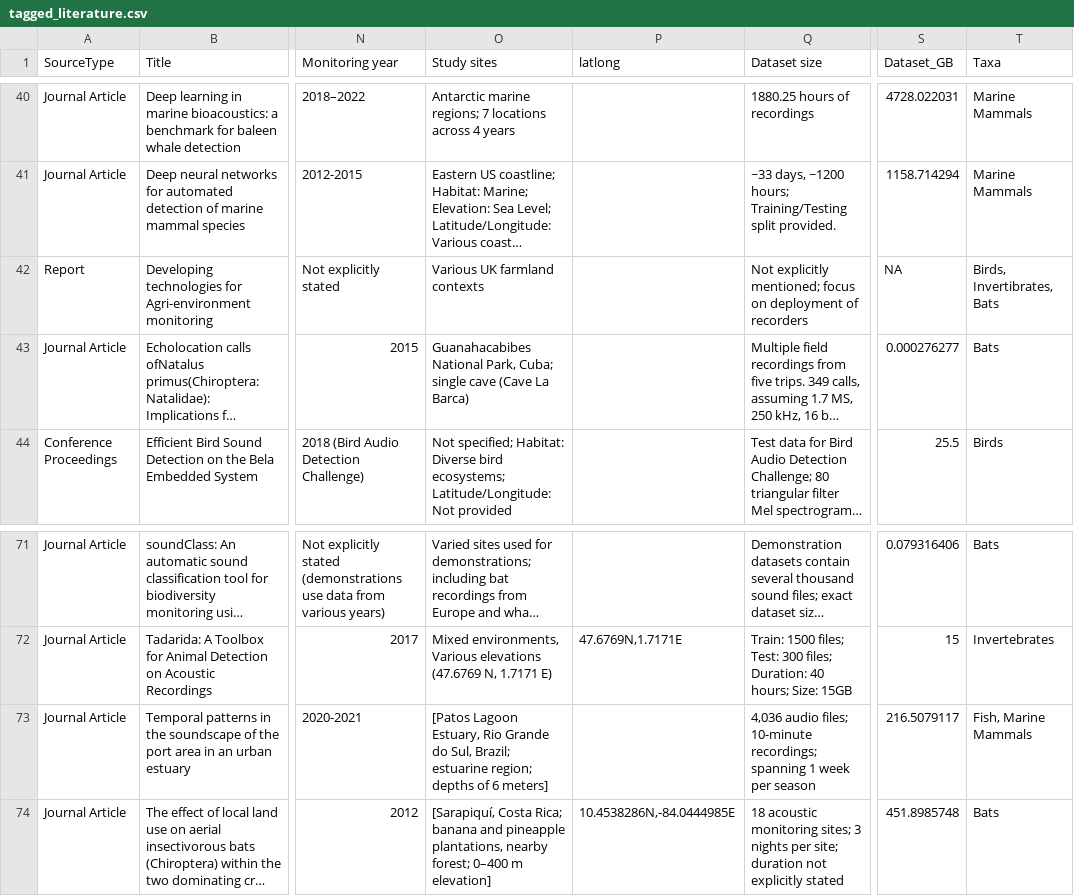
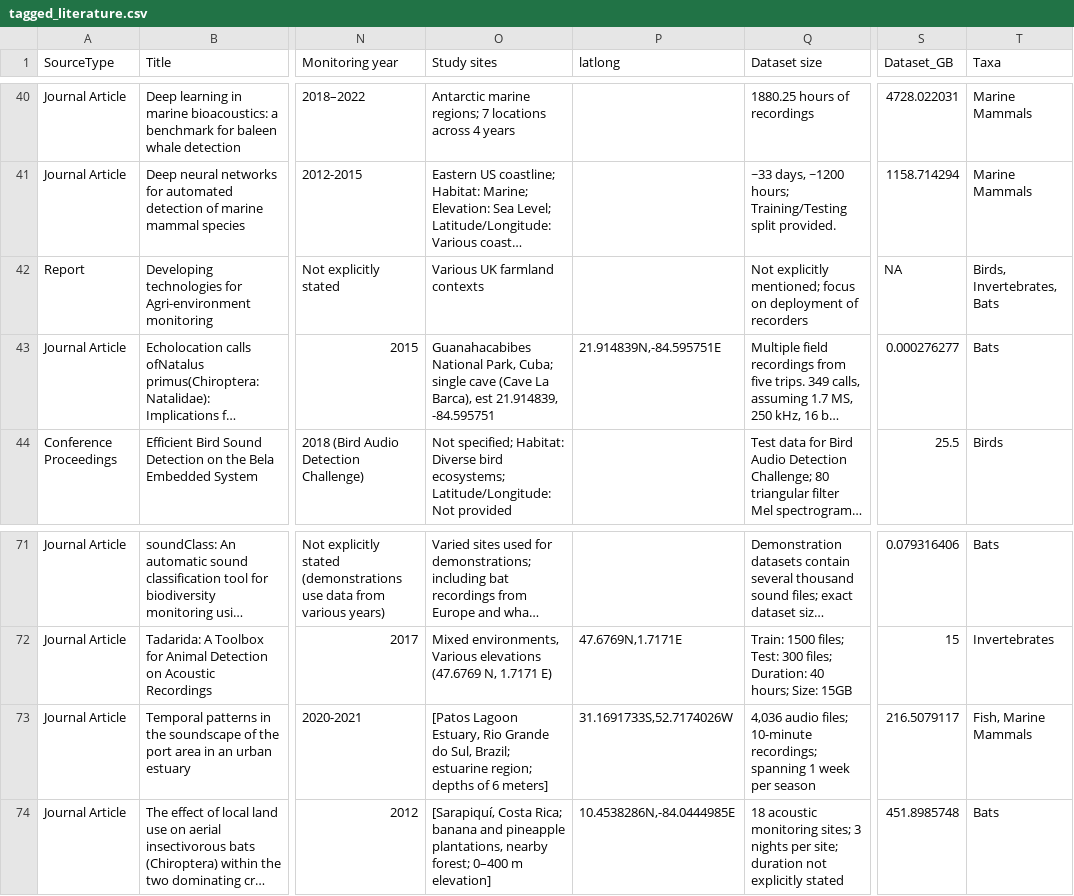
Before and after one commit to gibbona1/pam_lit_review, a CSV file: tagged_literature.csv, drawn as a sheet; only a part is shown, gaps mark what is left out; long unchanged cells end in …; the diff covers the shown part only; the diff names each change by its address in the sheet, - before the commit and + after, or states it on an @@ line.

```diff
--- a/tagged_literature.csv
+++ b/tagged_literature.csv
-T42 (Taxa): Birds, Invertibrates, Bats
+T42 (Taxa): Birds, Invertebrates, Bats
-O43 (Study sites): …(Cave La Barca)
+O43 (Study sites): …(Cave La Barca), est 21.914839, -84.595751
-P43 (latlong): (empty)
+P43 (latlong): 21.914839N,-84.595751E
-P73 (latlong): (empty)
+P73 (latlong): 31.1691733S,52.7174026W
```
Also changed, not shown: 19 edited cells elsewhere in this file.
